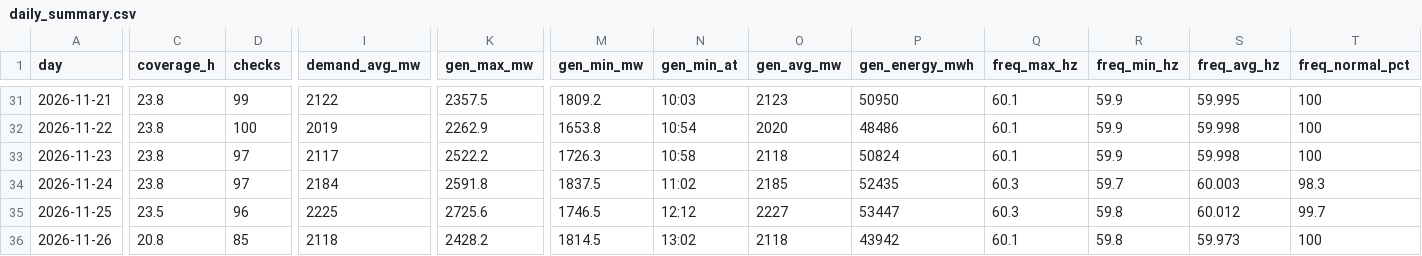
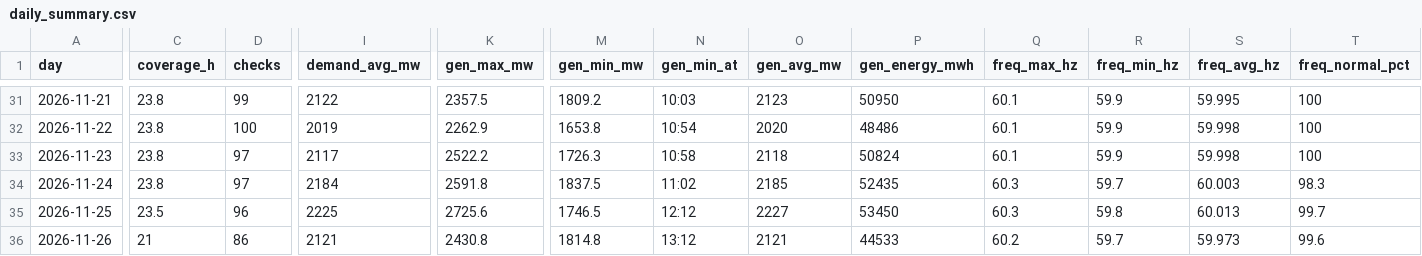
Before and after one commit to EidenGarcia/pr-generation-dashboard, a CSV file: logs/daily_summary.csv, drawn as a sheet; only a part is shown, gaps mark what is left out; the diff covers the shown part only; the diff names each change by its address in the sheet, - before the commit and + after, or states it on an @@ line.

```diff
--- a/logs/daily_summary.csv
+++ b/logs/daily_summary.csv
-P35 (gen_energy_mwh): 53447
+P35 (gen_energy_mwh): 53450
-S35 (freq_avg_hz): 60.012
+S35 (freq_avg_hz): 60.013
-C36 (coverage_h): 20.8
+C36 (coverage_h): 21
-D36 (checks): 85
+D36 (checks): 86
-I36 (demand_avg_mw): 2118
+I36 (demand_avg_mw): 2121
-K36 (gen_max_mw): 2428.2
+K36 (gen_max_mw): 2430.8
-M36 (gen_min_mw): 1814.5
+M36 (gen_min_mw): 1814.8
-N36 (gen_min_at): 13:02
+N36 (gen_min_at): 13:12
-O36 (gen_avg_mw): 2118
+O36 (gen_avg_mw): 2121
-P36 (gen_energy_mwh): 43942
+P36 (gen_energy_mwh): 44533
-Q36 (freq_max_hz): 60.1
+Q36 (freq_max_hz): 60.2
-R36 (freq_min_hz): 59.8
+R36 (freq_min_hz): 59.7
-T36 (freq_normal_pct): 100
+T36 (freq_normal_pct): 99.6
```
Also changed, not shown: 4 edited cells elsewhere in this file, 24 other files.
